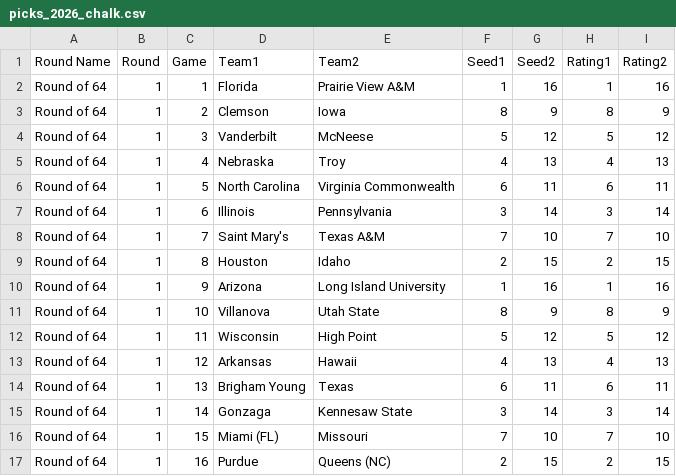
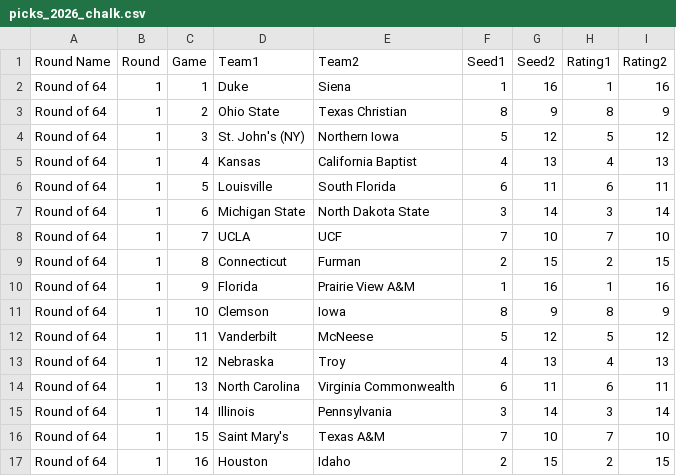
Before and after one commit to empty-labs/college-hoops, a CSV file: Data/Tournament Picks/picks_2026_chalk.csv, drawn as a sheet; only a part is shown; the diff covers the shown part only.

```diff
--- a/Data/Tournament Picks/picks_2026_chalk.csv
+++ b/Data/Tournament Picks/picks_2026_chalk.csv
@@ -1,17 +1,17 @@
 Round Name,Round,Game,Team1,Team2,Seed1,Seed2,Rating1,Rating2
-Round of 64,1,1,Florida,Prairie View A&M,1,16,1,16
-Round of 64,1,2,Clemson,Iowa,8,9,8,9
-Round of 64,1,3,Vanderbilt,McNeese,5,12,5,12
-Round of 64,1,4,Nebraska,Troy,4,13,4,13
-Round of 64,1,5,North Carolina,Virginia Commonwealth,6,11,6,11
-Round of 64,1,6,Illinois,Pennsylvania,3,14,3,14
-Round of 64,1,7,Saint Mary's,Texas A&M,7,10,7,10
-Round of 64,1,8,Houston,Idaho,2,15,2,15
-Round of 64,1,9,Arizona,Long Island University,1,16,1,16
-Round of 64,1,10,Villanova,Utah State,8,9,8,9
-Round of 64,1,11,Wisconsin,High Point,5,12,5,12
-Round of 64,1,12,Arkansas,Hawaii,4,13,4,13
-Round of 64,1,13,Brigham Young,Texas,6,11,6,11
-Round of 64,1,14,Gonzaga,Kennesaw State,3,14,3,14
-Round of 64,1,15,Miami (FL),Missouri,7,10,7,10
-Round of 64,1,16,Purdue,Queens (NC),2,15,2,15
+Round of 64,1,1,Duke,Siena,1,16,1,16
+Round of 64,1,2,Ohio State,Texas Christian,8,9,8,9
+Round of 64,1,3,St. John's (NY),Northern Iowa,5,12,5,12
+Round of 64,1,4,Kansas,California Baptist,4,13,4,13
+Round of 64,1,5,Louisville,South Florida,6,11,6,11
+Round of 64,1,6,Michigan State,North Dakota State,3,14,3,14
+Round of 64,1,7,UCLA,UCF,7,10,7,10
+Round of 64,1,8,Connecticut,Furman,2,15,2,15
+Round of 64,1,9,Florida,Prairie View A&M,1,16,1,16
+Round of 64,1,10,Clemson,Iowa,8,9,8,9
+Round of 64,1,11,Vanderbilt,McNeese,5,12,5,12
+Round of 64,1,12,Nebraska,Troy,4,13,4,13
+Round of 64,1,13,North Carolina,Virginia Commonwealth,6,11,6,11
+Round of 64,1,14,Illinois,Pennsylvania,3,14,3,14
+Round of 64,1,15,Saint Mary's,Texas A&M,7,10,7,10
+Round of 64,1,16,Houston,Idaho,2,15,2,15
```
Also changed, not shown: 64 edited cells elsewhere in this file, Data/Tournament Picks/picks_2026_avg_points_for.csv, Data/Tournament Picks/picks_2026_colley.csv, 11 other files.
